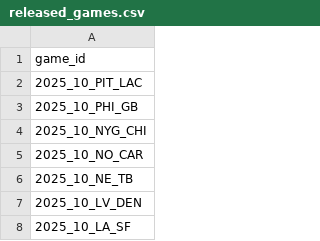
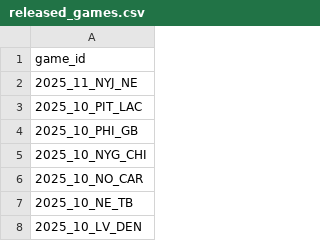
Before and after one commit to nflverse/nflverse-pbp-internal, a CSV file: released_games.csv, drawn as a sheet; only a part is shown; the shorter side is filled out with more unchanged rows; the diff names each change by its address in the sheet, - before the commit and + after, or states it on an @@ line.

```diff
--- a/released_games.csv
+++ b/released_games.csv
+row 2: 2025_11_NYJ_NE
```
